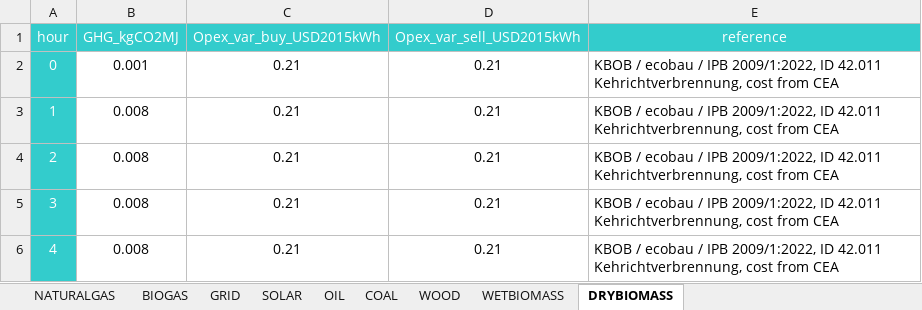
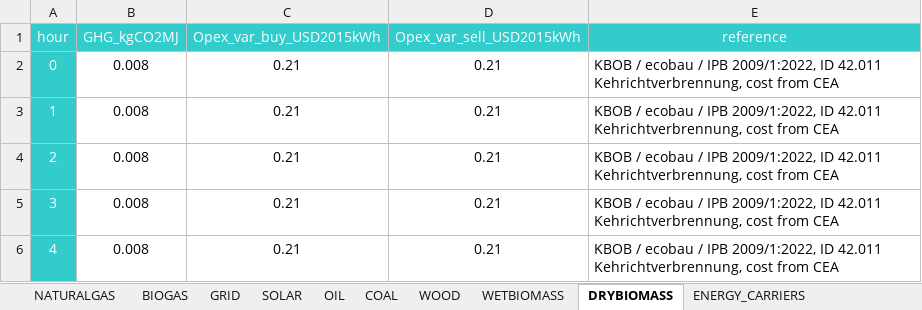
Before and after one commit to architecture-building-systems/CityEnergyAnalyst, an Excel workbook: cea/databases/CH/components/FEEDSTOCKS.xlsx, sheet DRYBIOMASS, drawn as a sheet; only a part is shown; values as stored, in another font and other column widths than the file's, no borders; the diff names each change by its address in the sheet, - before the commit and + after, or states it on an @@ line.

```diff
--- a/cea/databases/CH/components/FEEDSTOCKS.xlsx (sheet DRYBIOMASS)
+++ b/cea/databases/CH/components/FEEDSTOCKS.xlsx (sheet DRYBIOMASS)
+sheet tab: ENERGY_CARRIERS
-B2 (GHG_kgCO2MJ): 0.001
+B2 (GHG_kgCO2MJ): 0.008
```
Also changed, not shown: cea/databases/CH/assemblies/SUPPLY.xlsx, cea/databases/SG/assemblies/SUPPLY.xlsx, 5 other files.
